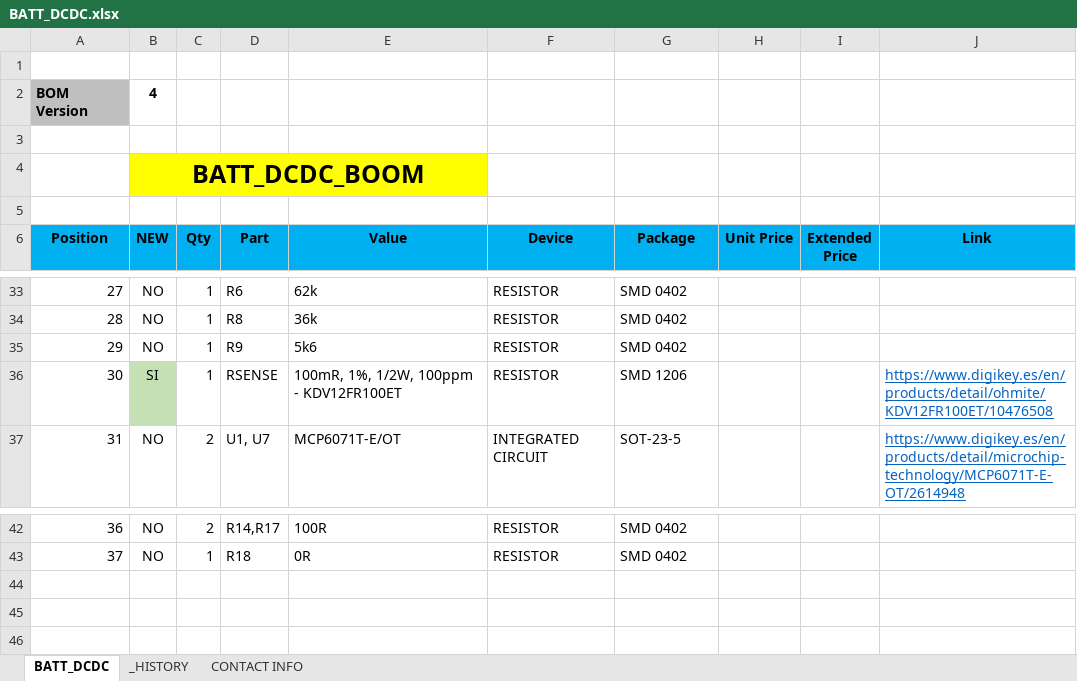
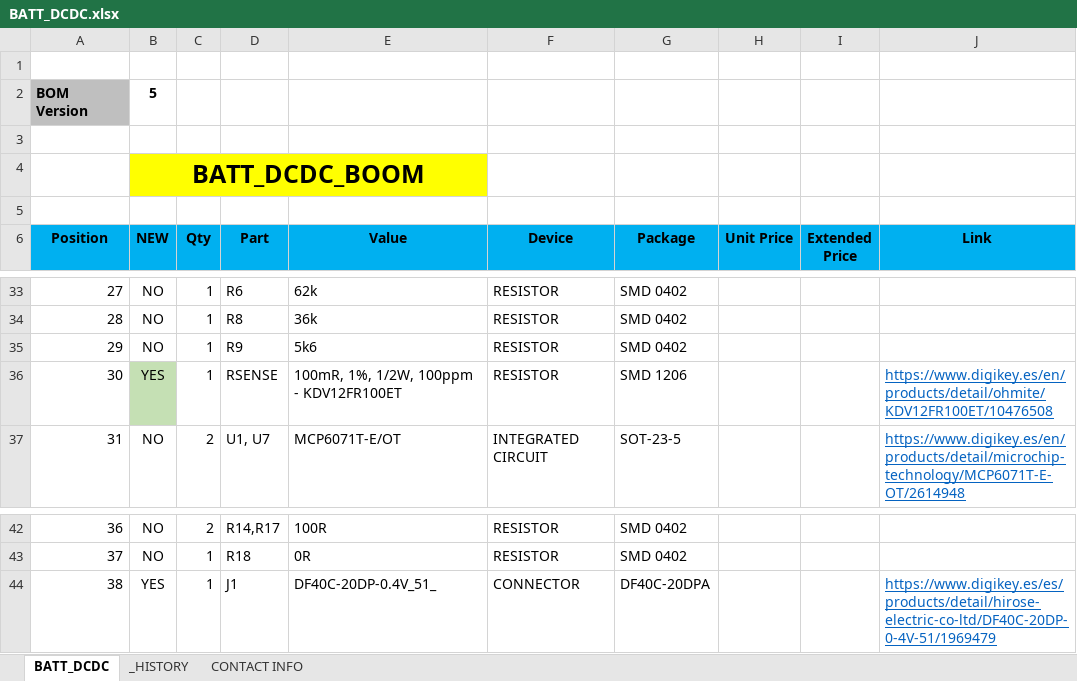
Before and after one commit to MSTKMAD/battery-pack, an Excel workbook: 02.HARDWARE/V2-ROVER R-1/02.BOM/BATT_DCDC.xlsx, sheet BATT_DCDC, drawn as a sheet; only a part is shown, gaps mark what is left out; values as stored, in another font and other column widths than the file's, no borders; conditional formats and table styles not drawn; the diff names each change by its address in the sheet, - before the commit and + after, or states it on an @@ line.

```diff
--- a/02.HARDWARE/V2-ROVER R-1/02.BOM/BATT_DCDC.xlsx (sheet BATT_DCDC)
+++ b/02.HARDWARE/V2-ROVER R-1/02.BOM/BATT_DCDC.xlsx (sheet BATT_DCDC)
-B2 (NEW): 4
+B2 (NEW): 5
-B36 (NEW): SI
+B36 (NEW): YES
+row 44: 38 | YES | 1 | J1 | DF40C-20DP-0.4V_51_ | CONNECTOR | DF40C-20DPA |  |  | https://www.digikey.es/es/products/detail/hirose-electric-co-ltd/DF40C-20DP-0-4V-51/1969479
```
Also changed, not shown: sheet _HISTORY, 02.HARDWARE/V2-ROVER R-1/02.BOM/BATT_CPU.xlsx.
